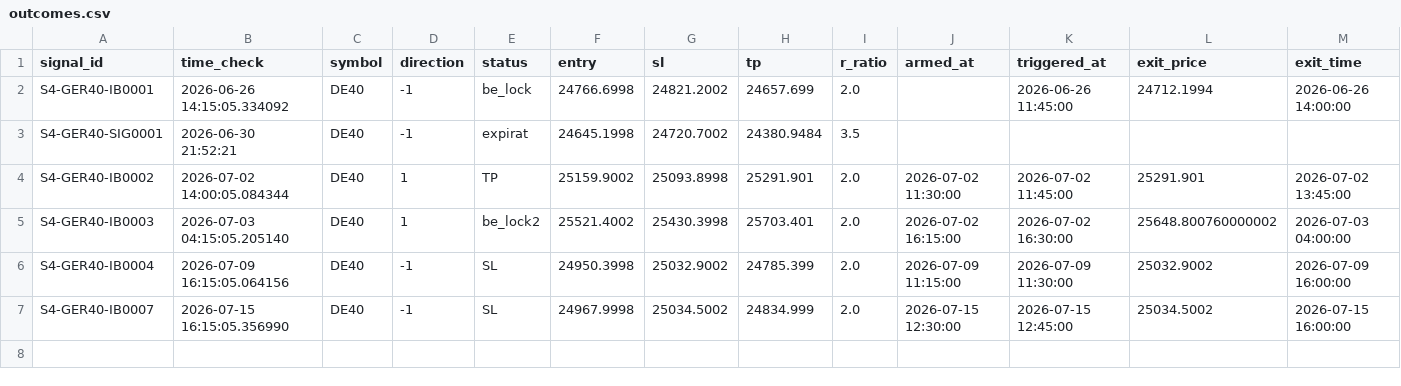
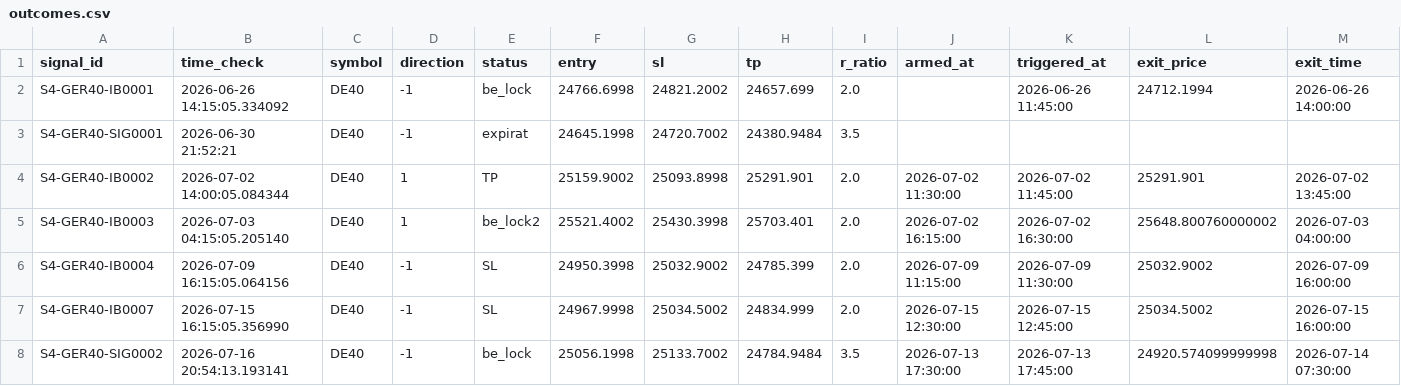
Before and after one commit to alexandrutarnicer-ai/trading-bot, a CSV file: data/live_signals/session4/outcomes.csv, drawn as a sheet; only a part is shown; rows hold the shown columns only; the diff names each change by its address in the sheet, - before the commit and + after, or states it on an @@ line.

```diff
--- a/data/live_signals/session4/outcomes.csv
+++ b/data/live_signals/session4/outcomes.csv
+row 8: S4-GER40-SIG0002 | 2026-07-16 20:54:13.193141 | DE40 | -1 | be_lock | 25056.1998 | 25133.7002 | 24784.9484 | 3.5 | 2026-07-13 17:30:00 | 2026-07-13 17:45:00 | 24920.574099999998 | 2026-07-14 07:30:00
```
Also changed, not shown: data/live_signals/session15/outcomes.csv, data/live_signals/session2/outcomes.csv, 1 other file.
